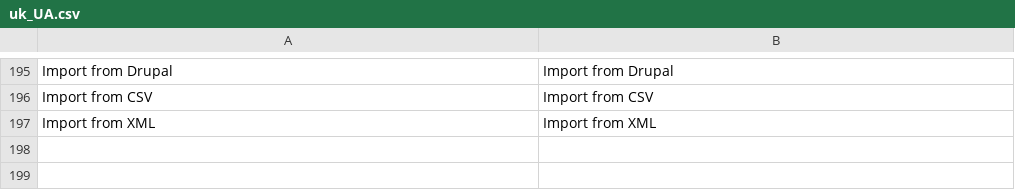
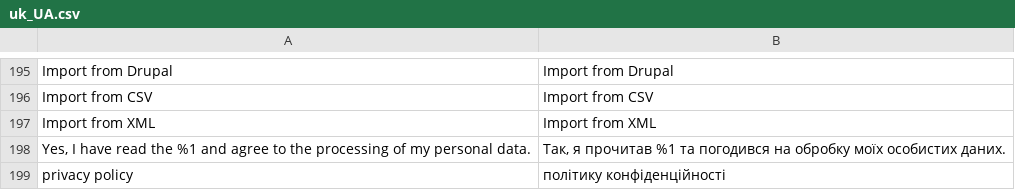
Before and after one commit to magefan/module-blog, a CSV file: i18n/uk_UA.csv, drawn as a sheet; only a part is shown, gaps mark what is left out; the diff names each change by its address in the sheet, - before the commit and + after, or states it on an @@ line.

```diff
--- a/i18n/uk_UA.csv
+++ b/i18n/uk_UA.csv
+row 198: Yes, I have read the %1 and agree to the processing of my personal data. | Так, я прочитав %1 та погодився на обробку моїх особистих даних.
+row 199: privacy policy | політику конфіденційності
```
Also changed, not shown: i18n/es_ES.csv, i18n/fr_FR.csv, 14 other files.
